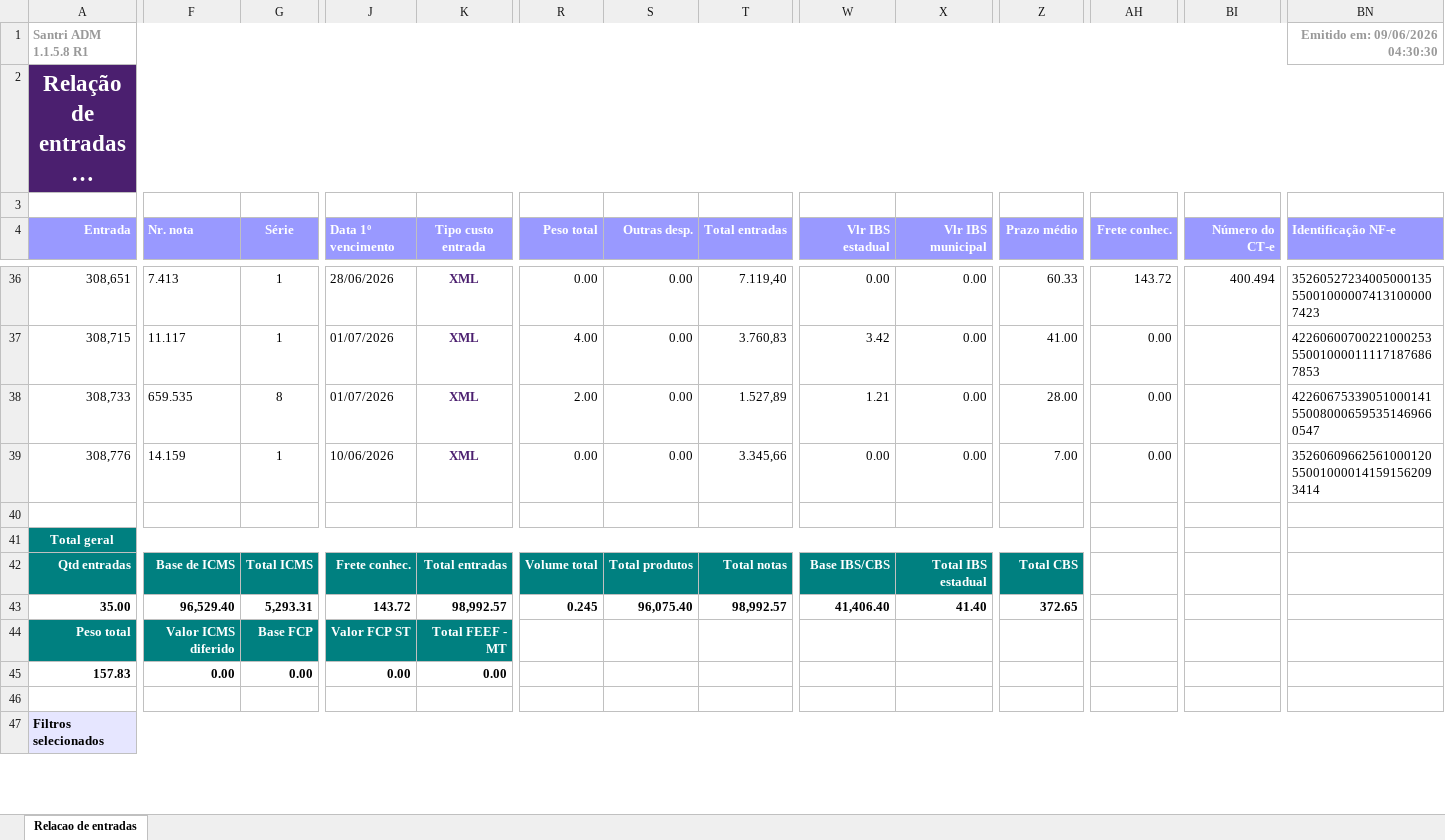
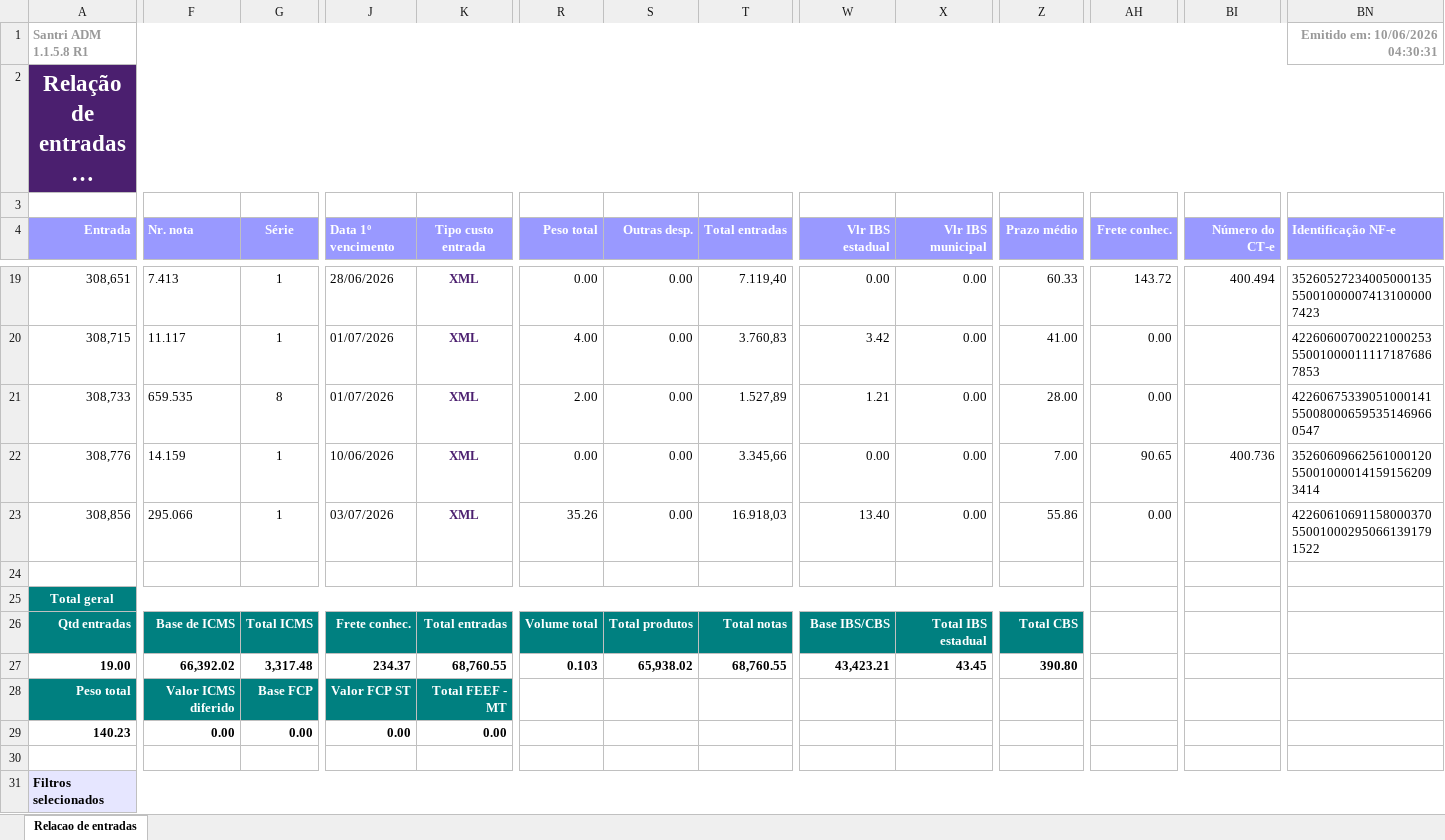
Before and after one commit to ShuuraBr/AGENDAMENTO, an Excel workbook: tratando_tabelas/finitura/entradas_finitura.xlsx, sheet Relacao de entradas, drawn as a sheet; only a part is shown, gaps mark what is left out; long unchanged cells end in …; values as stored, in another font and other column widths than the file's, no borders; addresses are those after the commit; rows hold the shown columns only; the diff covers the shown part only; the diff names each change by its address in the sheet, - before the commit and + after, or states it on an @@ line.

```diff
--- a/tratando_tabelas/finitura/entradas_finitura.xlsx (sheet Relacao de entradas)
+++ b/tratando_tabelas/finitura/entradas_finitura.xlsx (sheet Relacao de entradas)
-BN1 (Identificação NF-e): Emitido em: 09/06/2026 04:30:30
+BN1 (Identificação NF-e): Emitido em: 10/06/2026 04:30:31
-AH22 (Frete conhec.): 0.00
+AH22 (Frete conhec.): 90.65
-BI22 (Número do CT-e): (empty)
+BI22 (Número do CT-e): 400.736
+row 23: 308,856 | 295.066 | 1 | 03/07/2026 | XML | 35.26 | 0.00 | 16.918,03 | 13.40 | 0.00 | 55.86 | 0.00 |  | 42260610691158000370550010002950661391791522
-A27 (Entrada): 35.00
+A27 (Entrada): 19.00
-F27 (Nr. nota): 96,529.40
+F27 (Nr. nota): 66,392.02
-G27 (Série): 5,293.31
+G27 (Série): 3,317.48
-J27 (Data 1º vencimento): 143.72
+J27 (Data 1º vencimento): 234.37
-K27 (Tipo custo entrada): 98,992.57
+K27 (Tipo custo entrada): 68,760.55
-R27 (Peso total): 0.245
+R27 (Peso total): 0.103
-S27 (Outras desp.): 96,075.40
+S27 (Outras desp.): 65,938.02
-T27 (Total entradas): 98,992.57
+T27 (Total entradas): 68,760.55
-W27 (Vlr IBS estadual): 41,406.40
+W27 (Vlr IBS estadual): 43,423.21
-X27 (Vlr IBS municipal): 41.40
+X27 (Vlr IBS municipal): 43.45
-Z27 (Prazo médio): 372.65
+Z27 (Prazo médio): 390.80
-A29 (Entrada): 157.83
+A29 (Entrada): 140.23
```
Also changed, not shown: 17 removed rows and 7 edited cells elsewhere in this sheet, backend/uploads/importacao-relatorio/entradas_lojas.xlsx, tratando_tabelas/ac_coelho/entradas_ac_coelho.xlsx, 9 other files.
